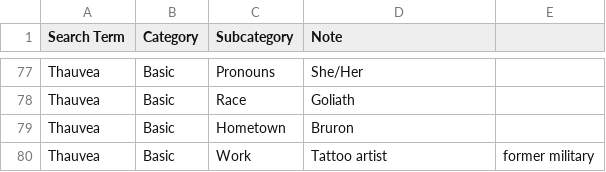
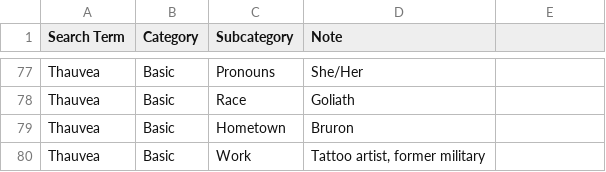
Before and after one commit to twisted-realms-jess/antusia_notes, a CSV file: characters.csv, drawn as a sheet; only a part is shown, gaps mark what is left out.

Commit message:
Update characters.csv

```diff
--- a/characters.csv
+++ b/characters.csv
@@ -79,2 +79,2 @@ Thauvea,Basic,Race,Goliath
 Thauvea,Basic,Hometown,Bruron
-Thauvea,Basic,Work,Tattoo artist, former military
+Thauvea,Basic,Work,"Tattoo artist, former military"
```
